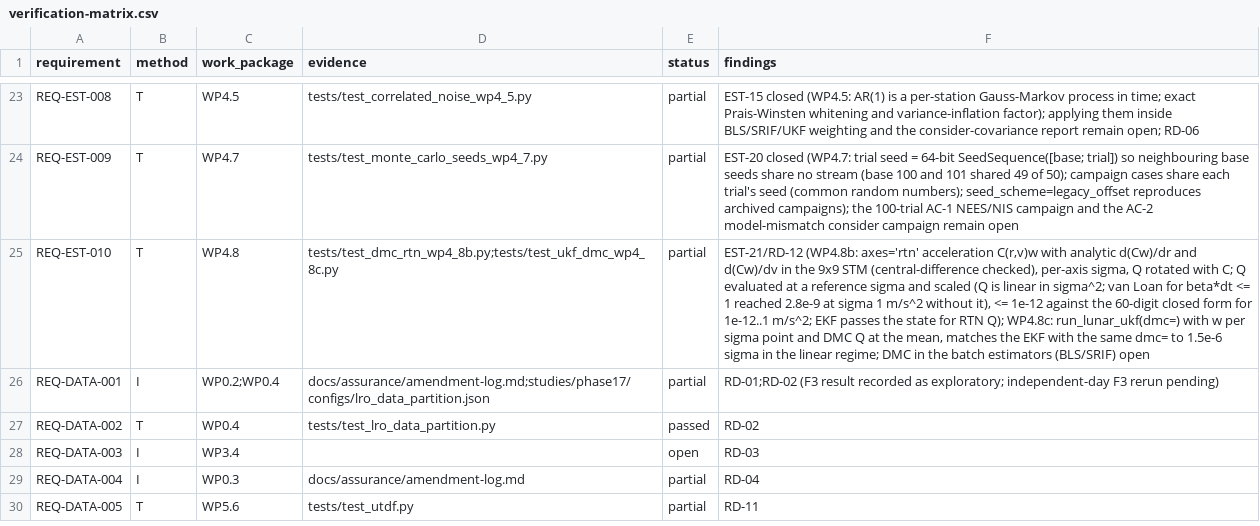
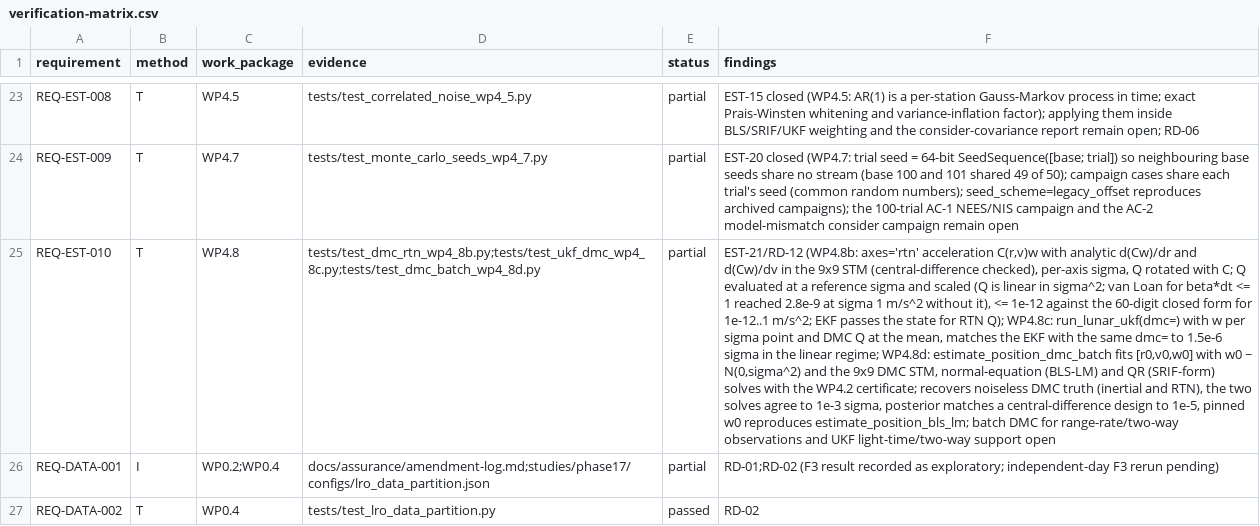
Before and after one commit to halici21/lunar-orbit-determination, a CSV file: docs/assurance/verification-matrix.csv, drawn as a sheet; only a part is shown, gaps mark what is left out; the shorter side is filled out with more unchanged rows; the diff names each change by its address in the sheet, - before the commit and + after, or states it on an @@ line.

```diff
--- a/docs/assurance/verification-matrix.csv
+++ b/docs/assurance/verification-matrix.csv
-D25 (evidence): tests/test_dmc_rtn_wp4_8b.py;tests/test_ukf_dmc_wp4_8c.py
+D25 (evidence): tests/test_dmc_rtn_wp4_8b.py;tests/test_ukf_dmc_wp4_8c.py;tests/test_dmc_batch_wp4_8d.py
-F25 (findings): …linear regime; DMC in the batch estimators (BLS/SRIF) open
+F25 (findings): …linear regime; WP4.8d: estimate_position_dmc_batch fits [r0,v0,w0] with w0 ~ N(0,sigma^2) and the 9x9 DMC STM, normal-equation (BLS-LM) and QR (SRIF-form) solves with the WP4.2 certificate; recovers noiseless DMC truth (inertial and RTN), the two solves agree to 1e-3 sigma, posterior matches a central-difference design to 1e-5, pinned w0 reproduces estimate_position_bls_lm; batch DMC for range-rate/two-way observations and UKF light-time/two-way support open
```
Also changed, not shown: 3 other files.
